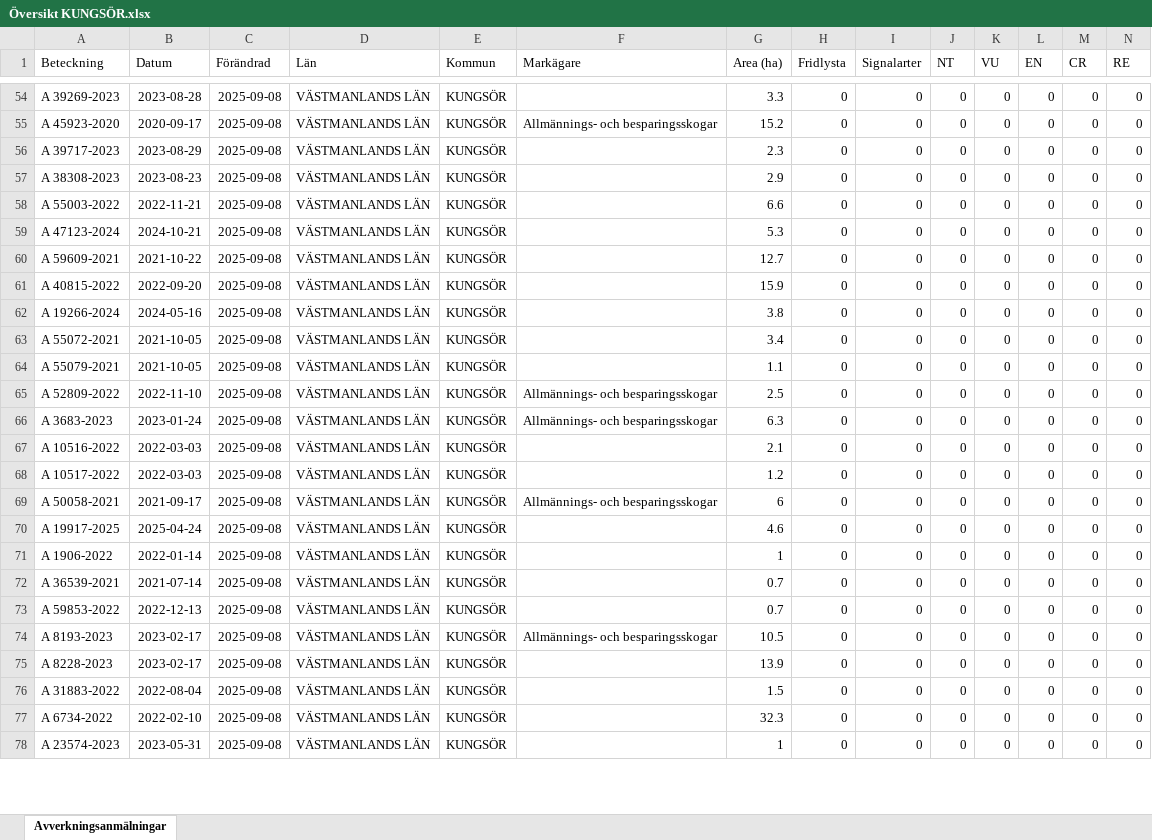
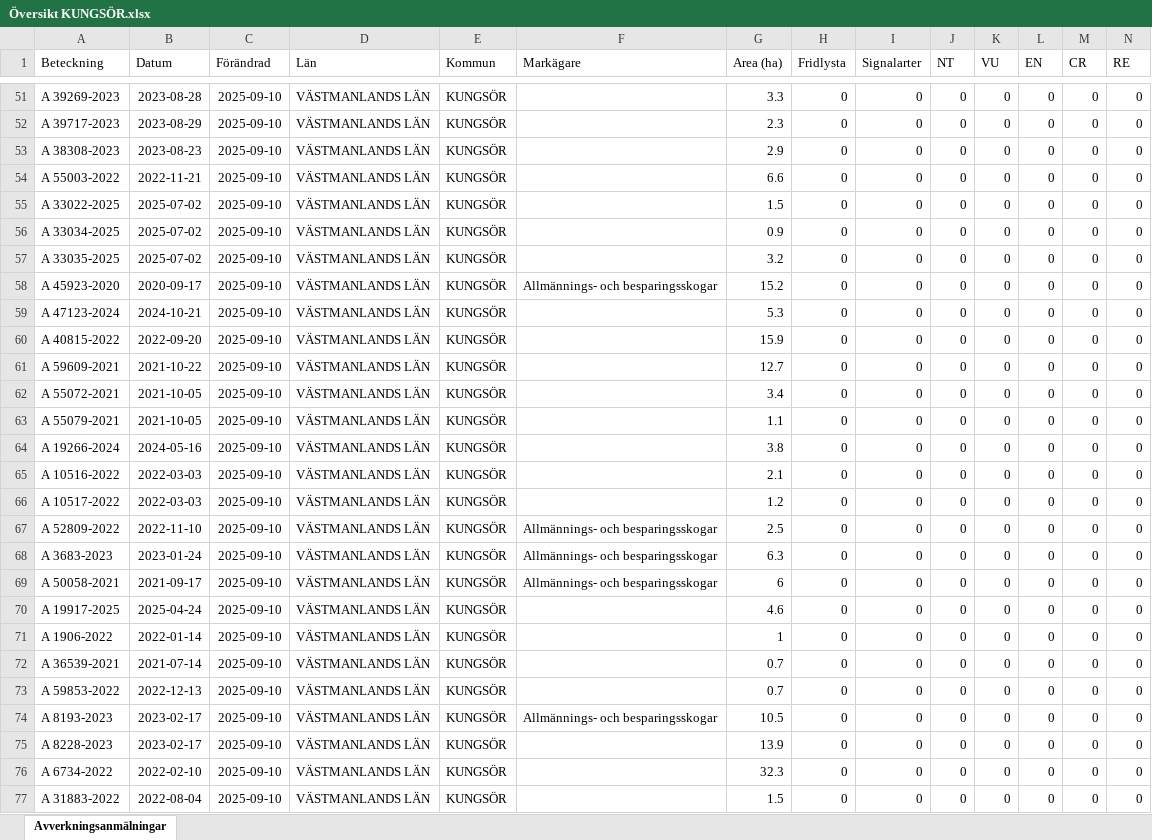
Before and after one commit to klasma/Logging_1960, an Excel workbook: Översikt KUNGSÖR.xlsx, sheet Avverkningsanmälningar, drawn as a sheet; only a part is shown, gaps mark what is left out; values as stored, in another font and other column widths than the file's, no borders; removed rows and columns are numbered as before the commit, all else as after; rows hold the shown columns only; the diff covers the shown part only; the diff names each change by its address in the sheet, - before the commit and + after, or states it on an @@ line.

```diff
--- a/Översikt KUNGSÖR.xlsx (sheet Avverkningsanmälningar)
+++ b/Översikt KUNGSÖR.xlsx (sheet Avverkningsanmälningar)
-C51 (Förändrad): 2025-09-08
+C51 (Förändrad): 2025-09-10
-row 55: A 45923-2020 | 2020-09-17 | 2025-09-08 | VÄSTMANLANDS LÄN | KUNGSÖR | Allmännings- och besparingsskogar | 15.2 | 0 | 0 | 0 | 0 | 0 | 0 | 0
-C52:C54 (Förändrad): 2025-09-08
+C52:C54 (Förändrad): 2025-09-10
+row 55: A 33022-2025 | 2025-07-02 | 2025-09-10 | VÄSTMANLANDS LÄN | KUNGSÖR |  | 1.5 | 0 | 0 | 0 | 0 | 0 | 0 | 0
+row 56: A 33034-2025 | 2025-07-02 | 2025-09-10 | VÄSTMANLANDS LÄN | KUNGSÖR |  | 0.9 | 0 | 0 | 0 | 0 | 0 | 0 | 0
+row 57: A 33035-2025 | 2025-07-02 | 2025-09-10 | VÄSTMANLANDS LÄN | KUNGSÖR |  | 3.2 | 0 | 0 | 0 | 0 | 0 | 0 | 0
+row 58: A 45923-2020 | 2020-09-17 | 2025-09-10 | VÄSTMANLANDS LÄN | KUNGSÖR | Allmännings- och besparingsskogar | 15.2 | 0 | 0 | 0 | 0 | 0 | 0 | 0
-C59 (Förändrad): 2025-09-08
+C59 (Förändrad): 2025-09-10
-row 60: A 59609-2021 | 2021-10-22 | 2025-09-08 | VÄSTMANLANDS LÄN | KUNGSÖR |  | 12.7 | 0 | 0 | 0 | 0 | 0 | 0 | 0
-C60:C63 (Förändrad): 2025-09-08
+C60:C63 (Förändrad): 2025-09-10
-A61 (Beteckning): A 19266-2024
+A61 (Beteckning): A 59609-2021
-B61 (Datum): 2024-05-16
+B61 (Datum): 2021-10-22
-G61 (Area (ha)): 3.8
+G61 (Area (ha)): 12.7
-row 65: A 52809-2022 | 2022-11-10 | 2025-09-08 | VÄSTMANLANDS LÄN | KUNGSÖR | Allmännings- och besparingsskogar | 2.5 | 0 | 0 | 0 | 0 | 0 | 0 | 0
-A64 (Beteckning): A 3683-2023
+A64 (Beteckning): A 19266-2024
-B64 (Datum): 2023-01-24
+B64 (Datum): 2024-05-16
-C64:C66 (Förändrad): 2025-09-08
+C64:C66 (Förändrad): 2025-09-10
-F64 (Markägare): Allmännings- och besparingsskogar
+F64 (Markägare): (empty)
-G64 (Area (ha)): 6.3
+G64 (Area (ha)): 3.8
+row 67: A 52809-2022 | 2022-11-10 | 2025-09-10 | VÄSTMANLANDS LÄN | KUNGSÖR | Allmännings- och besparingsskogar | 2.5 | 0 | 0 | 0 | 0 | 0 | 0 | 0
+row 68: A 3683-2023 | 2023-01-24 | 2025-09-10 | VÄSTMANLANDS LÄN | KUNGSÖR | Allmännings- och besparingsskogar | 6.3 | 0 | 0 | 0 | 0 | 0 | 0 | 0
-C69:C75 (Förändrad): 2025-09-08
+C69:C75 (Förändrad): 2025-09-10
-row 76: A 31883-2022 | 2022-08-04 | 2025-09-08 | VÄSTMANLANDS LÄN | KUNGSÖR |  | 1.5 | 0 | 0 | 0 | 0 | 0 | 0 | 0
-C76:C77 (Förändrad): 2025-09-08
+C76:C77 (Förändrad): 2025-09-10
-A77 (Beteckning): A 23574-2023
+A77 (Beteckning): A 31883-2022
-B77 (Datum): 2023-05-31
+B77 (Datum): 2022-08-04
-G77 (Area (ha)): 1
+G77 (Area (ha)): 1.5
```
Also changed, not shown: 4 added rows, 6 removed rows and 54 edited cells elsewhere in this sheet, artfynd/A 31706-2025 artfynd.xlsx, artfynd/A 53870-2022 artfynd.xlsx, 34 other files.
